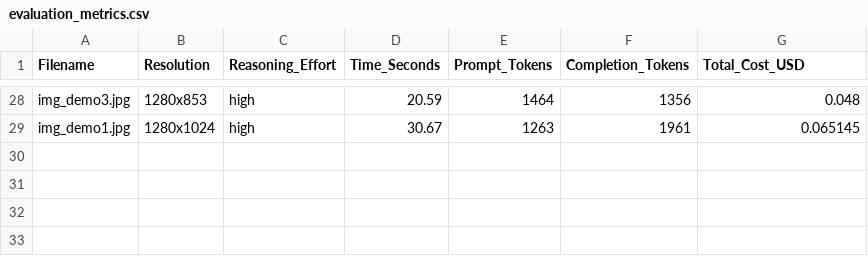
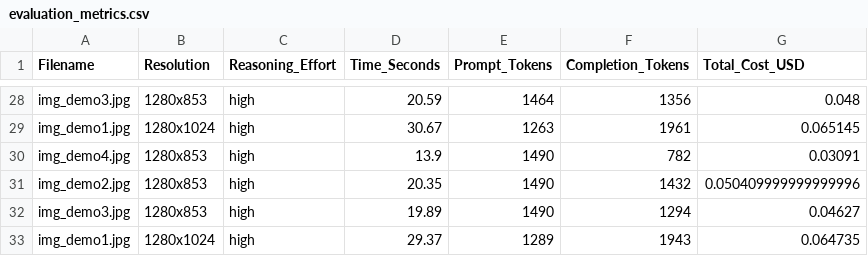
Before and after one commit to YIN-Renlong/museum-ai-metadata-pipeline, a CSV file: evaluation_metrics.csv, drawn as a sheet; only a part is shown, gaps mark what is left out.

```diff
--- a/evaluation_metrics.csv
+++ b/evaluation_metrics.csv
@@ -29 +29,5 @@ img_demo3.jpg,1280x853,high,20.59,1464,1356,0.048
 img_demo1.jpg,1280x1024,high,30.67,1263,1961,0.065145
+img_demo4.jpg,1280x853,high,13.9,1490,782,0.03091
+img_demo2.jpg,1280x853,high,20.35,1490,1432,0.050409999999999996
+img_demo3.jpg,1280x853,high,19.89,1490,1294,0.04627
+img_demo1.jpg,1280x1024,high,29.37,1289,1943,0.064735
```
Also changed, not shown: 7 other files.
